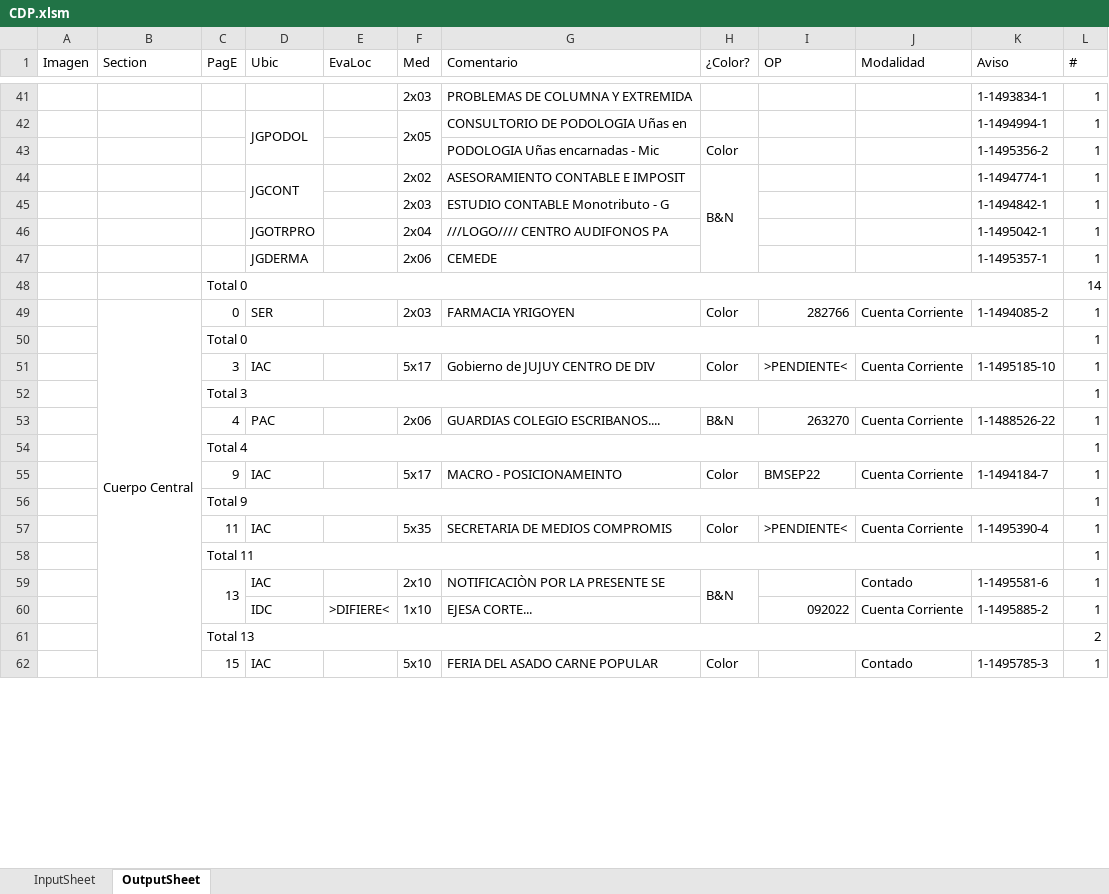
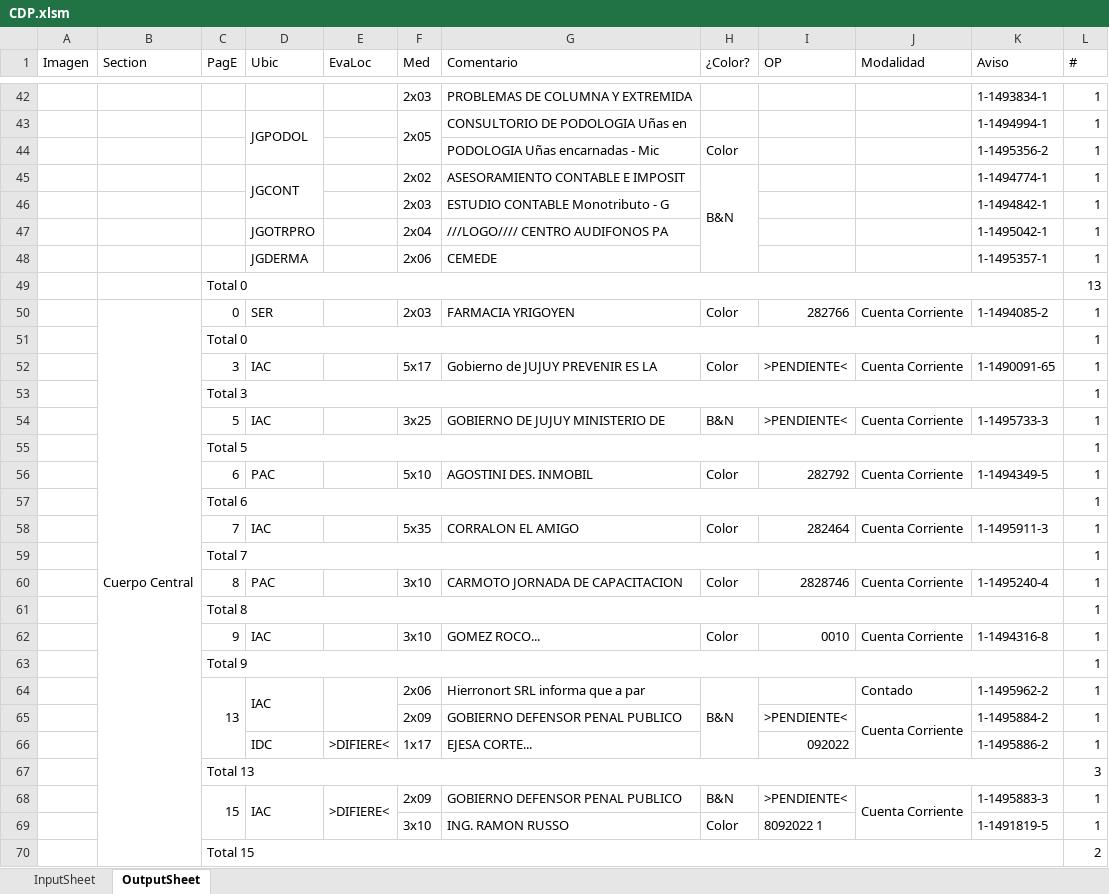
Before and after one commit to zherar7ordoya/AP5, an Excel workbook: Xtras/MSExcel/CDP.xlsm, sheet OutputSheet, drawn as a sheet; only a part is shown, gaps mark what is left out; values as stored, in another font and other column widths than the file's, no cell formats; conditional formats not drawn; removed rows and columns are numbered as before the commit, all else as after; the diff covers the shown part only; the diff names each change by its address in the sheet, - before the commit and + after, or states it on an @@ line.

```diff
--- a/Xtras/MSExcel/CDP.xlsm (sheet OutputSheet)
+++ b/Xtras/MSExcel/CDP.xlsm (sheet OutputSheet)
-L49 (#): 14
+L49 (#): 13
-G52 (Comentario): Gobierno de JUJUY CENTRO DE DIV
+G52 (Comentario): Gobierno de JUJUY PREVENIR ES LA
-K52 (Aviso): 1-1495185-10
+K52 (Aviso): 1-1490091-65
-row 53:  |  | 4 | PAC |  | 2x06 | GUARDIAS COLEGIO ESCRIBANOS.... | B&N | 263270 | Cuenta Corriente | 1-1488526-22 | 1
+row 54:  |  | 5 | IAC |  | 3x25 | GOBIERNO DE JUJUY MINISTERIO DE | B&N | >PENDIENTE< | Cuenta Corriente | 1-1495733-3 | 1
-C55 (PagE): Total 4
+C55 (PagE): Total 5
+row 56:  |  | 6 | PAC |  | 5x10 | AGOSTINI DES. INMOBIL | Color | 282792 | Cuenta Corriente | 1-1494349-5 | 1
+row 57:  |  | Total 6 |  |  |  |  |  |  |  |  | 1
+row 58:  |  | 7 | IAC |  | 5x35 | CORRALON EL AMIGO | Color | 282464 | Cuenta Corriente | 1-1495911-3 | 1
+row 59:  |  | Total 7 |  |  |  |  |  |  |  |  | 1
+row 60:  |  | 8 | PAC |  | 3x10 | CARMOTO JORNADA DE CAPACITACION | Color | 2828746 | Cuenta Corriente | 1-1495240-4 | 1
+row 61:  |  | Total 8 |  |  |  |  |  |  |  |  | 1
-F62 (Med): 5x17
+F62 (Med): 3x10
-G62 (Comentario): MACRO - POSICIONAMEINTO
+G62 (Comentario): GOMEZ ROCO...
-I62 (OP): BMSEP22
+I62 (OP): 0010
-K62 (Aviso): 1-1494184-7
+K62 (Aviso): 1-1494316-8
-row 57:  |  | 11 | IAC |  | 5x35 | SECRETARIA DE MEDIOS COMPROMIS | Color | >PENDIENTE< | Cuenta Corriente | 1-1495390-4 | 1
-row 58:  |  | Total 11 |  |  |  |  |  |  |  |  | 1
+D64:D65 merged
+E64:E65 merged
-F64 (Med): 2x10
+F64 (Med): 2x06
-G64 (Comentario): NOTIFICACIÒN POR LA PRESENTE SE
+G64 (Comentario): Hierronort SRL informa que a par
-K64 (Aviso): 1-1495581-6
+K64 (Aviso): 1-1495962-2
+row 65:  |  |  |  |  | 2x09 | GOBIERNO DEFENSOR PENAL PUBLICO |  | >PENDIENTE< | Cuenta Corriente | 1-1495884-2 | 1
-F66 (Med): 1x10
+F66 (Med): 1x17
-J66 (Modalidad): Cuenta Corriente
+J66 (Modalidad): (empty)
-K66 (Aviso): 1-1495885-2
+K66 (Aviso): 1-1495886-2
+row 67:  |  | Total 13 |  |  |  |  |  |  |  |  | 3
+row 68:  |  | 15 | IAC | >DIFIERE< | 2x09 | GOBIERNO DEFENSOR PENAL PUBLICO | B&N | >PENDIENTE< | Cuenta Corriente | 1-1495883-3 | 1
+row 69:  |  |  |  |  | 3x10 | ING. RAMON RUSSO | Color | 8092022 1 |  | 1-1491819-5 | 1
-C70 (PagE): Total 13
+C70 (PagE): Total 15
-row 62:  |  | 15 | IAC |  | 5x10 | FERIA DEL ASADO CARNE POPULAR | Color |  | Contado | 1-1495785-3 | 1
```
Also changed, not shown: 31 added rows, 22 removed rows, 3 moved rows, 51 edited cells and merged cells elsewhere in this sheet, cell formats, hidden cells, P&E/clase03x4.xlsx, 3 other files.
